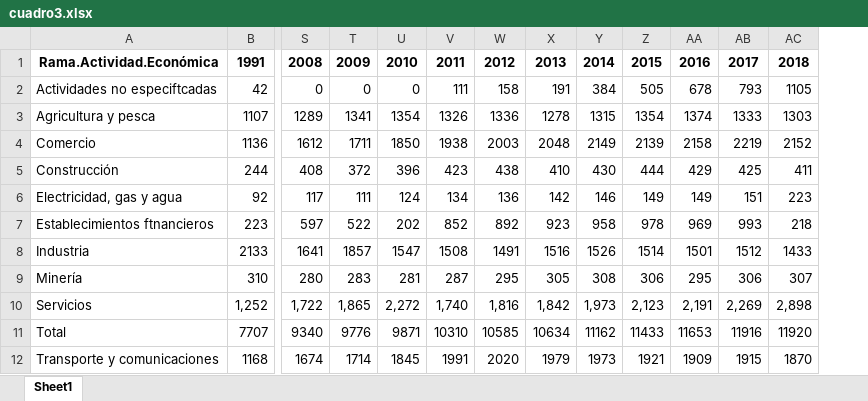
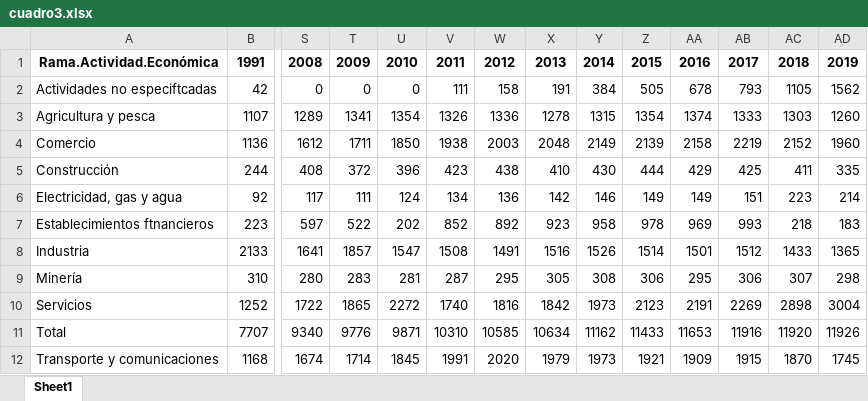
Before and after one commit to repositoriosindical/COMPENDIOS_DT, an Excel workbook: Output/Cuadros/1. OOSS/cuadro3.xlsx, sheet Sheet1, drawn as a sheet; only a part is shown, gaps mark what is left out; values as stored, in another font and other column widths than the file's, no borders; removed rows and columns are numbered as before the commit, all else as after; rows hold the shown columns only; the diff names each change by its address in the sheet, - before the commit and + after, or states it on an @@ line.

```diff
--- a/Output/Cuadros/1. OOSS/cuadro3.xlsx (sheet Sheet1)
+++ b/Output/Cuadros/1. OOSS/cuadro3.xlsx (sheet Sheet1)
+column AD, rows 1-9: 2019 | 1562 | 1260 | 1960 | 335 | 214 | 183 | 1365 | 298; rows 11-12: 11926 | 1745
-row 10: Servicios | 1,252 | 1,722 | 1,865 | 2,272 | 1,740 | 1,816 | 1,842 | 1,973 | 2,123 | 2,191 | 2,269 | 2,898
+row 10: Servicios | 1252 | 1722 | 1865 | 2272 | 1740 | 1816 | 1842 | 1973 | 2123 | 2191 | 2269 | 2898 | 3004
```
Also changed, not shown: Output/Cuadros/1. OOSS/cuadro1.xlsx, Output/Cuadros/1. OOSS/cuadro2.xlsx, 32 other files.
